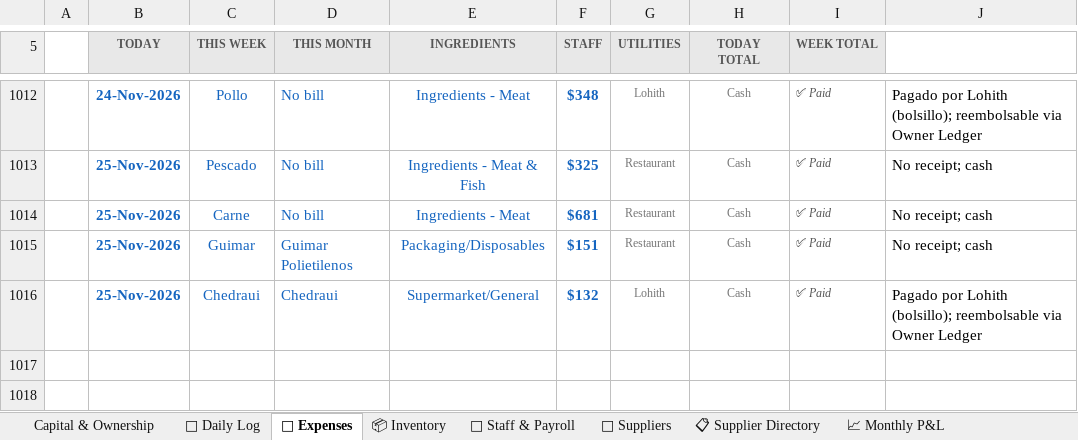
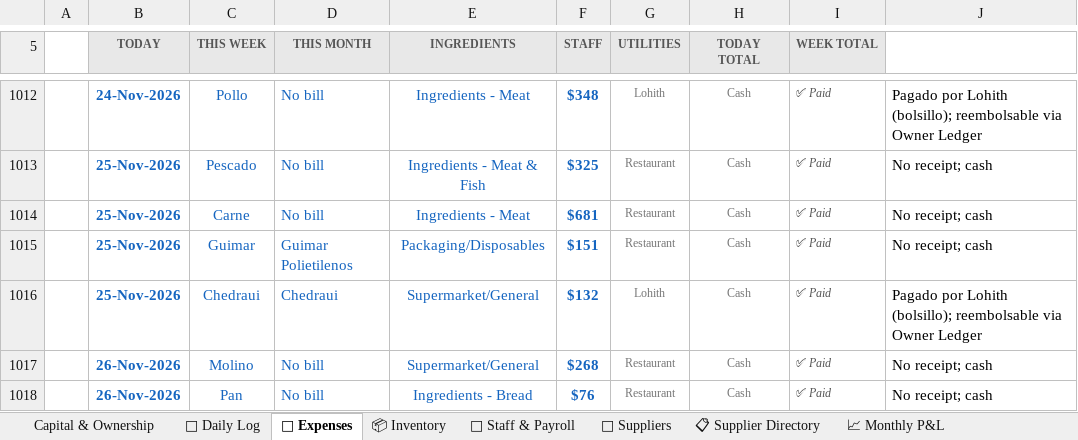
Before and after one commit to mirchimexico-coder/LOKA, an Excel workbook: LOKA_Restaurant_Manager.xlsx, sheet 💸 Expenses, drawn as a sheet; only a part is shown, gaps mark what is left out; values as stored, in another font and other column widths than the file's, no borders; conditional formats not drawn; the diff names each change by its address in the sheet, - before the commit and + after, or states it on an @@ line.

Commit message:
LOKA 26-Nov-2026 | EOD | day 2026-11-26: rev $3,765 exp $344 net $3,421 | bal vs capital $-5,066
Changed: LOKA_Restaurant_Manager.xlsx, dashboard.html, loka.py, today.txt
+ 3 backup/day file(s)

```diff
--- a/LOKA_Restaurant_Manager.xlsx (sheet 💸 Expenses)
+++ b/LOKA_Restaurant_Manager.xlsx (sheet 💸 Expenses)
+row 1017:  | 26-Nov-2026 | Molino | No bill | Supermarket/General | $268 | Restaurant | Cash | ✅ Paid | No receipt; cash
+row 1018:  | 26-Nov-2026 | Pan | No bill | Ingredients - Bread | $76 | Restaurant | Cash | ✅ Paid | No receipt; cash
```
Also changed, not shown: sheet 📅 Daily Log, sheet 💰 Owner Ledger, sheet Capital & Ownership, 6 other files.
